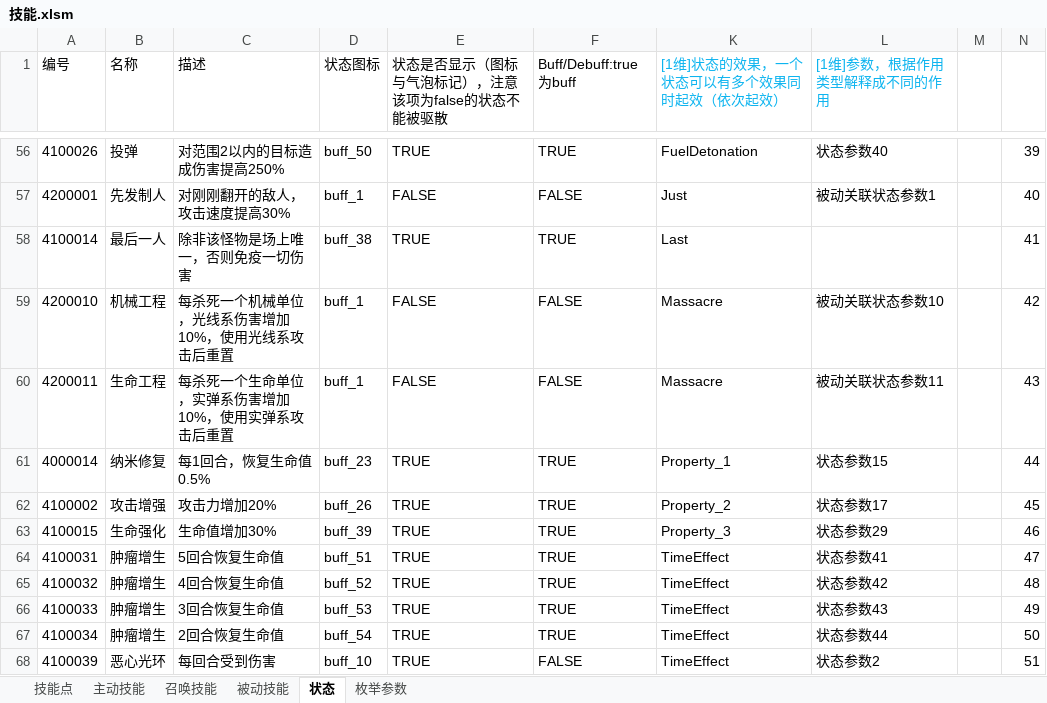
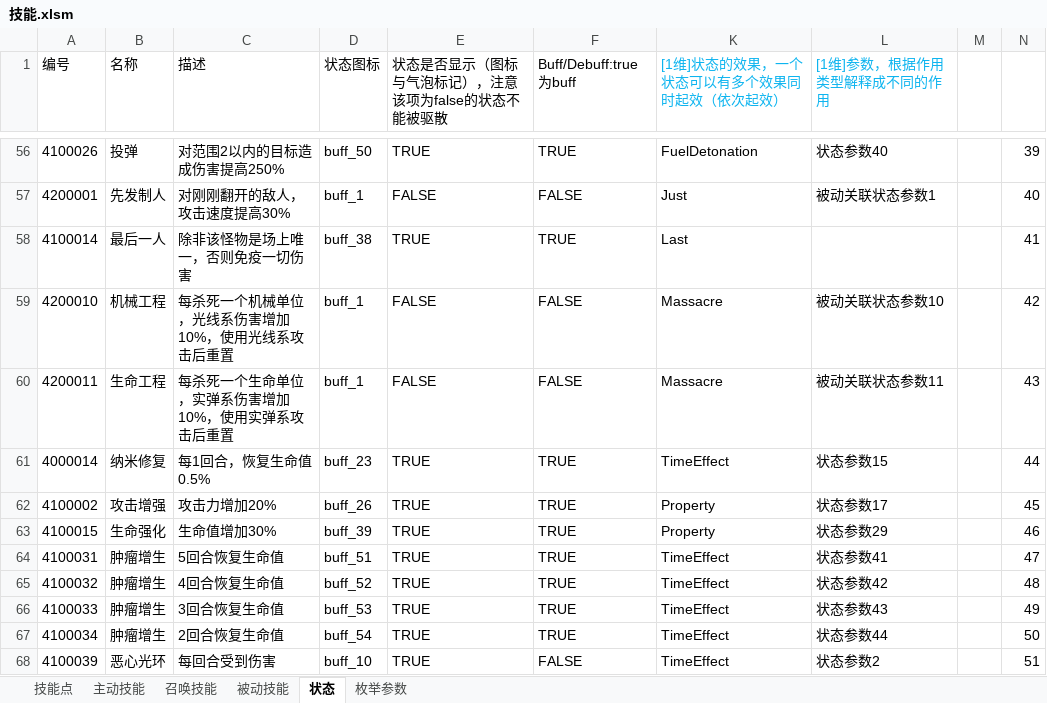
Before and after one commit to Canvastudio/Prometheus, an Excel workbook: Design/原始配置表/技能.xlsm, sheet 状态, drawn as a sheet; only a part is shown, gaps mark what is left out; values as stored, in another font and other column widths than the file's, no borders; conditional formats and table styles not drawn; the diff names each change by its address in the sheet, - before the commit and + after, or states it on an @@ line.

```diff
--- a/Design/原始配置表/技能.xlsm (sheet 状态)
+++ b/Design/原始配置表/技能.xlsm (sheet 状态)
-K61 ([1维]状态的效果，一个状态可以有多个效果同时起效（依次起效）): Property_1
+K61 ([1维]状态的效果，一个状态可以有多个效果同时起效（依次起效）): TimeEffect
-K62 ([1维]状态的效果，一个状态可以有多个效果同时起效（依次起效）): Property_2
+K62 ([1维]状态的效果，一个状态可以有多个效果同时起效（依次起效）): Property
-K63 ([1维]状态的效果，一个状态可以有多个效果同时起效（依次起效）): Property_3
+K63 ([1维]状态的效果，一个状态可以有多个效果同时起效（依次起效）): Property
```
Also changed, not shown: charts or pictures, Design/原始配置表/自定义参数.xlsm, 9 other files.
